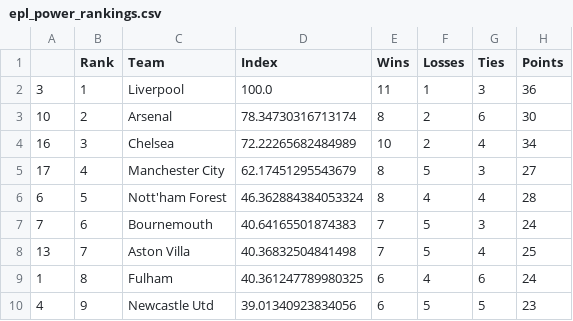
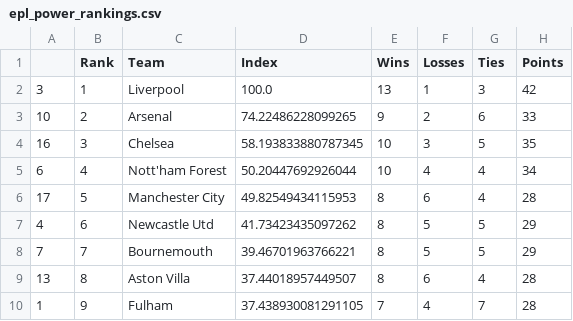
Before and after one commit to jmn5/powerRankCSVFiles, a CSV file: epl_power_rankings.csv, drawn as a sheet; only a part is shown; the diff covers the shown part only.

```diff
--- a/epl_power_rankings.csv
+++ b/epl_power_rankings.csv
@@ -1,10 +1,10 @@
 ,Rank,Team,Index,Wins,Losses,Ties,Points
-3,1,Liverpool,100.0,11,1,3,36
-10,2,Arsenal,78.34730316713174,8,2,6,30
-16,3,Chelsea,72.22265682484989,10,2,4,34
-17,4,Manchester City,62.17451295543679,8,5,3,27
-6,5,Nott'ham Forest,46.362884384053324,8,4,4,28
-7,6,Bournemouth,40.64165501874383,7,5,3,24
-13,7,Aston Villa,40.36832504841498,7,5,4,25
-1,8,Fulham,40.361247789980325,6,4,6,24
-4,9,Newcastle Utd,39.01340923834056,6,5,5,23
+3,1,Liverpool,100.0,13,1,3,42
+10,2,Arsenal,74.22486228099265,9,2,6,33
+16,3,Chelsea,58.193833880787345,10,3,5,35
+6,4,Nott'ham Forest,50.20447692926044,10,4,4,34
+17,5,Manchester City,49.82549434115953,8,6,4,28
+4,6,Newcastle Utd,41.73423435097262,8,5,5,29
+7,7,Bournemouth,39.46701963766221,8,5,5,29
+13,8,Aston Villa,37.44018957449507,8,6,4,28
+1,9,Fulham,37.438930081291105,7,4,7,28
```
Also changed, not shown: 4 added rows, 4 removed rows and 21 edited cells elsewhere in this file, NHL_power_rankings.csv, bundesliga_power_rankings.csv, 6 other files.
